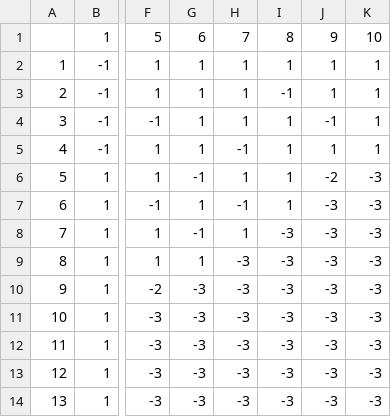
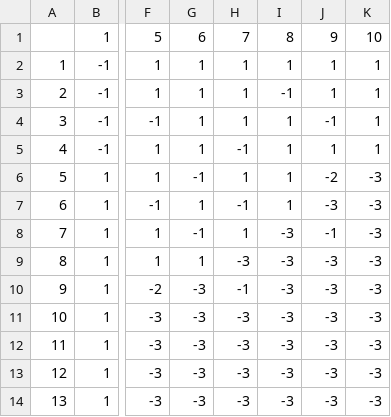
Before and after one commit to phosp4/the-sausage-game-strategy, a CSV file: the-sausage-game-v2/assets/strategies_truth.csv, drawn as a sheet; only a part is shown, gaps mark what is left out; the diff names each change by its address in the sheet, - before the commit and + after, or states it on an @@ line.

```diff
--- a/the-sausage-game-v2/assets/strategies_truth.csv
+++ b/the-sausage-game-v2/assets/strategies_truth.csv
-J8: -3
+J8: -1
-H10: -3
+H10: -1
```
Also changed, not shown: 12 other files.
